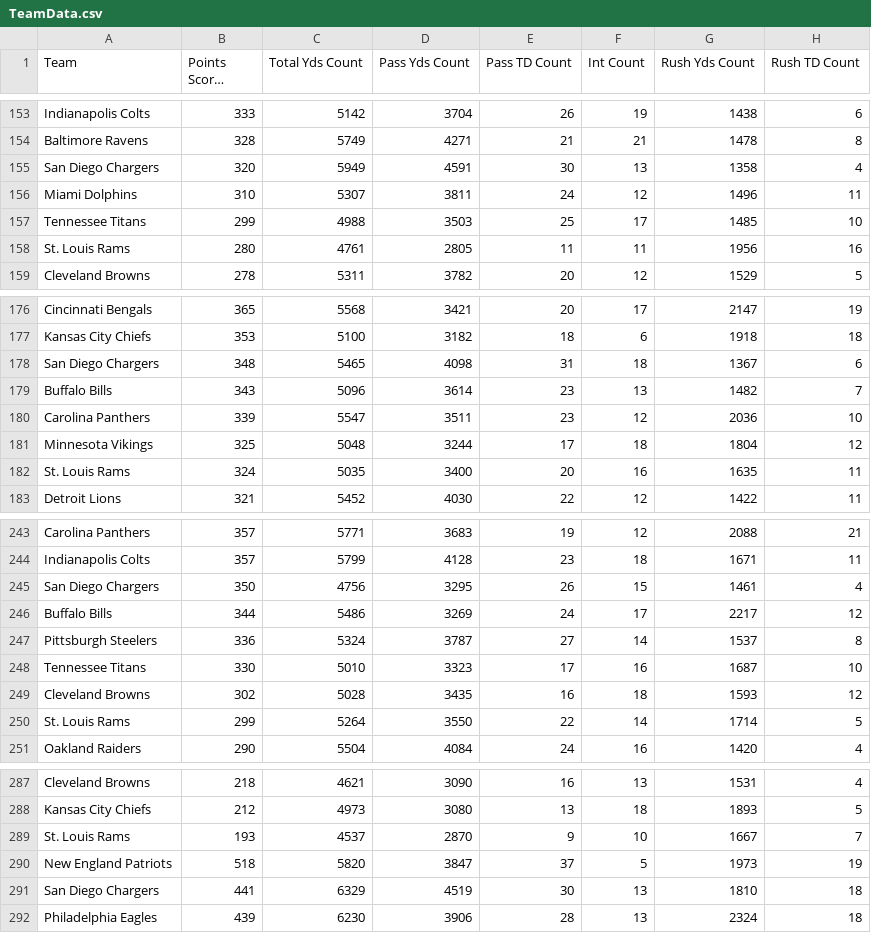
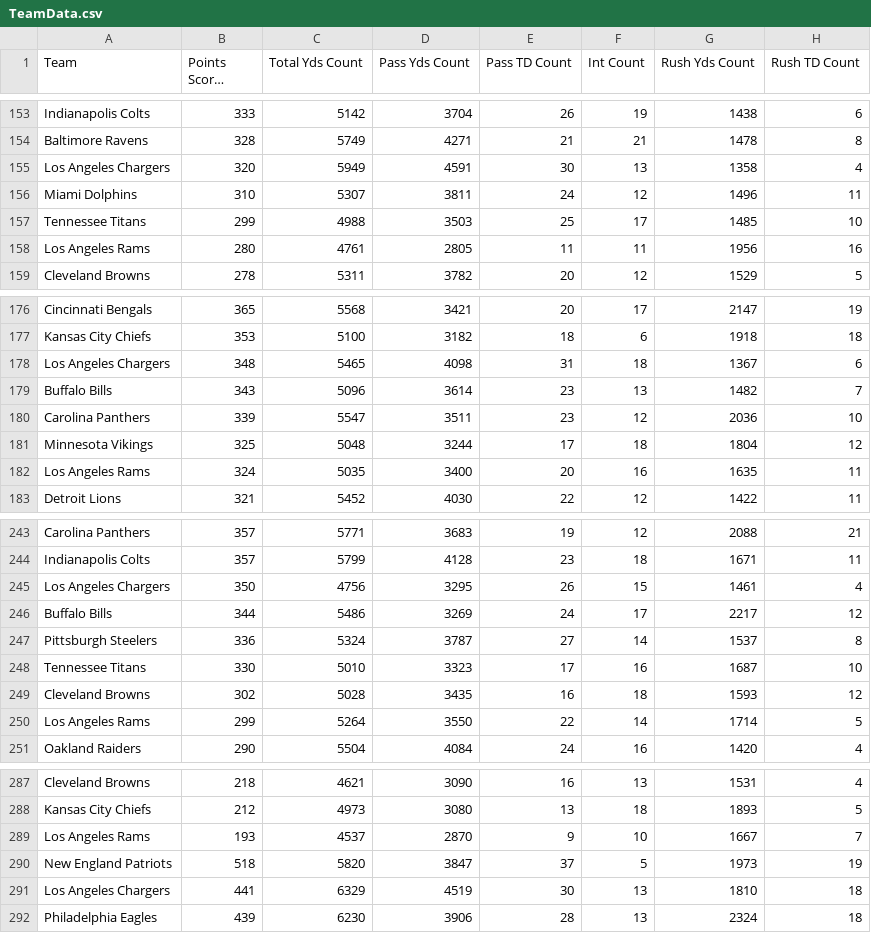
Before and after one commit to richardtz12/FootballRepository, a CSV file: TeamData.csv, drawn as a sheet; only a part is shown, gaps mark what is left out; long unchanged cells end in …; the diff covers the shown part only; the diff names each change by its address in the sheet, - before the commit and + after, or states it on an @@ line.

Commit message:
Dylan fixed wrong team names

```diff
--- a/TeamData.csv
+++ b/TeamData.csv
-A155 (Team): San Diego Chargers
+A155 (Team): Los Angeles Chargers
-A158 (Team): St. Louis Rams
+A158 (Team): Los Angeles Rams
-A178 (Team): San Diego Chargers
+A178 (Team): Los Angeles Chargers
-A182 (Team): St. Louis Rams
+A182 (Team): Los Angeles Rams
-A245 (Team): San Diego Chargers
+A245 (Team): Los Angeles Chargers
-A250 (Team): St. Louis Rams
+A250 (Team): Los Angeles Rams
-A289 (Team): St. Louis Rams
+A289 (Team): Los Angeles Rams
-A291 (Team): San Diego Chargers
+A291 (Team): Los Angeles Chargers
```
Also changed, not shown: 5 edited cells elsewhere in this file.
